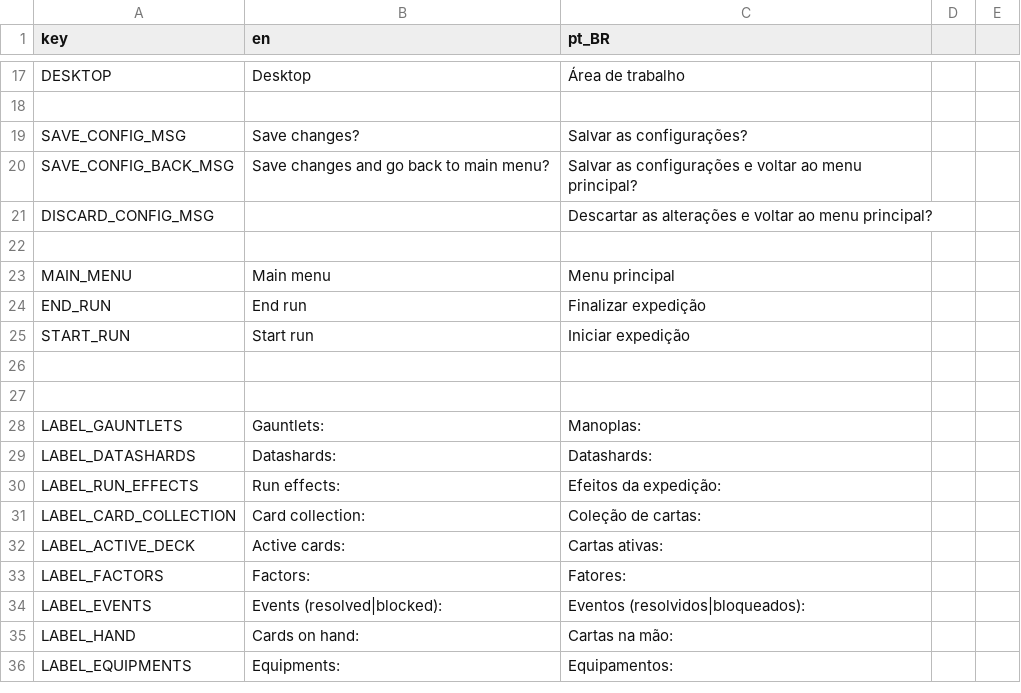
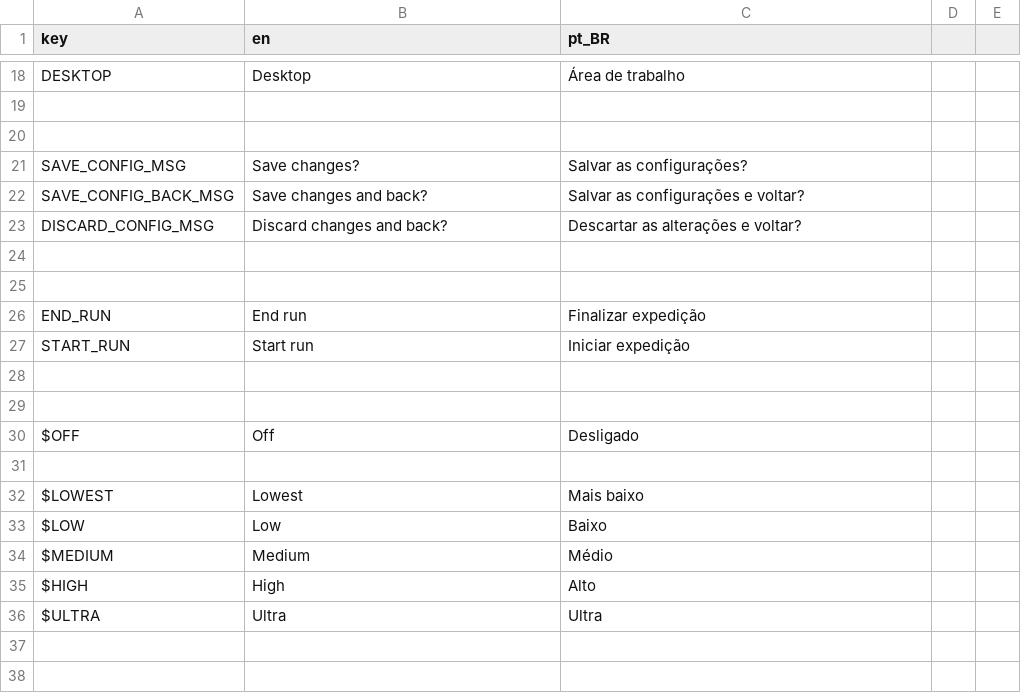
Before and after one commit to tcarreiro/RogueliteGame, a CSV file: Frontend/Localization/translations.csv, drawn as a sheet; only a part is shown, gaps mark what is left out; the shorter side is filled out with more unchanged rows; the diff covers the shown part only.

Commit message:
Localization
Some localization tags fixes. Settings with language options em opening from main menu or pause menu

```diff
--- a/Frontend/Localization/translations.csv
+++ b/Frontend/Localization/translations.csv
@@ -18,8 +19,20 @@ DESKTOP,Desktop,Área de trabalho
 ,,
+,,
 SAVE_CONFIG_MSG,Save changes?,Salvar as configurações?
-SAVE_CONFIG_BACK_MSG,Save changes and go back to main menu?,Salvar as configurações e voltar ao menu principal?
-DISCARD_CONFIG_MSG,,Descartar as alterações e voltar ao menu principal?
+SAVE_CONFIG_BACK_MSG,Save changes and back?,Salvar as configurações e voltar?
+DISCARD_CONFIG_MSG,Discard changes and back?,Descartar as alterações e voltar?
 ,,
-MAIN_MENU,Main menu,Menu principal
+,,
 END_RUN,End run,Finalizar expedição
 START_RUN,Start run,Iniciar expedição
+,,
+,,
+$OFF,Off,Desligado
+,,
+$LOWEST,Lowest,Mais baixo
+$LOW,Low,Baixo
+$MEDIUM,Medium,Médio
+$HIGH,High,Alto
+$ULTRA,Ultra,Ultra
+,,
+,,
```
Also changed, not shown: 11 added rows and 4 edited cells elsewhere in this file, 4 other files.
